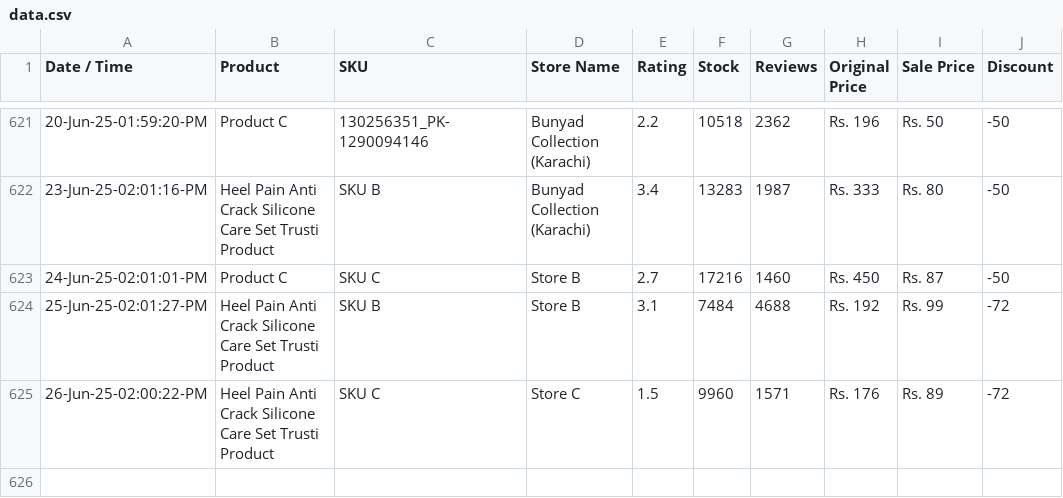
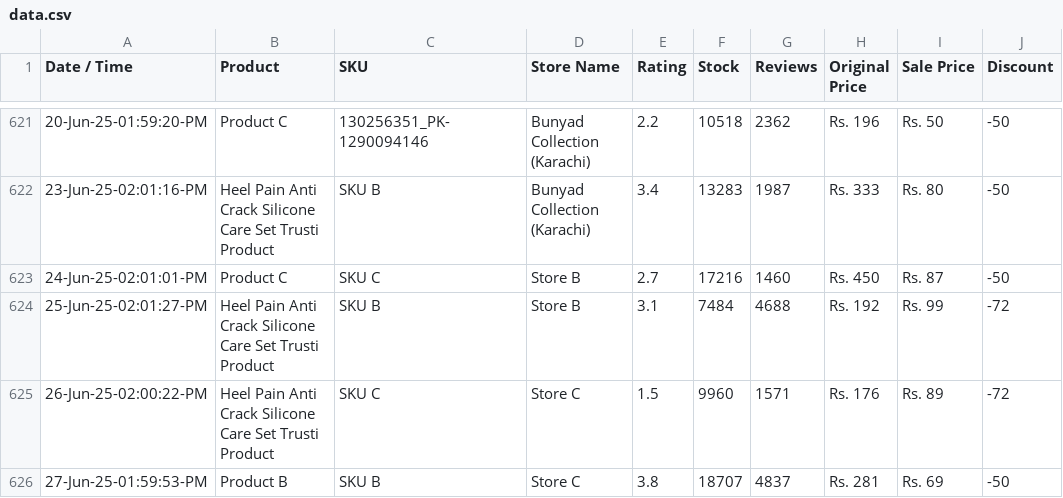
Before and after one commit to shafqatjan/url2image, a CSV file: data.csv, drawn as a sheet; only a part is shown, gaps mark what is left out; the diff names each change by its address in the sheet, - before the commit and + after, or states it on an @@ line.

Commit message:
27-Jun-25-01:59:53:PM

```diff
--- a/data.csv
+++ b/data.csv
+row 626: 27-Jun-25-01:59:53-PM | Product B | SKU B | Store C | 3.8 | 18707 | 4837 | Rs. 281 | Rs. 69 | -50
```
